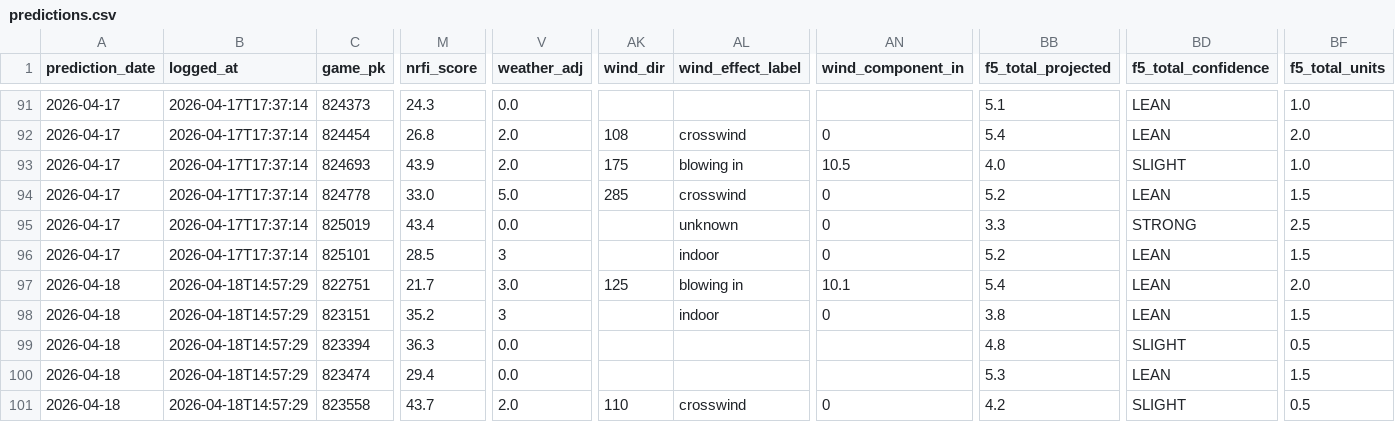
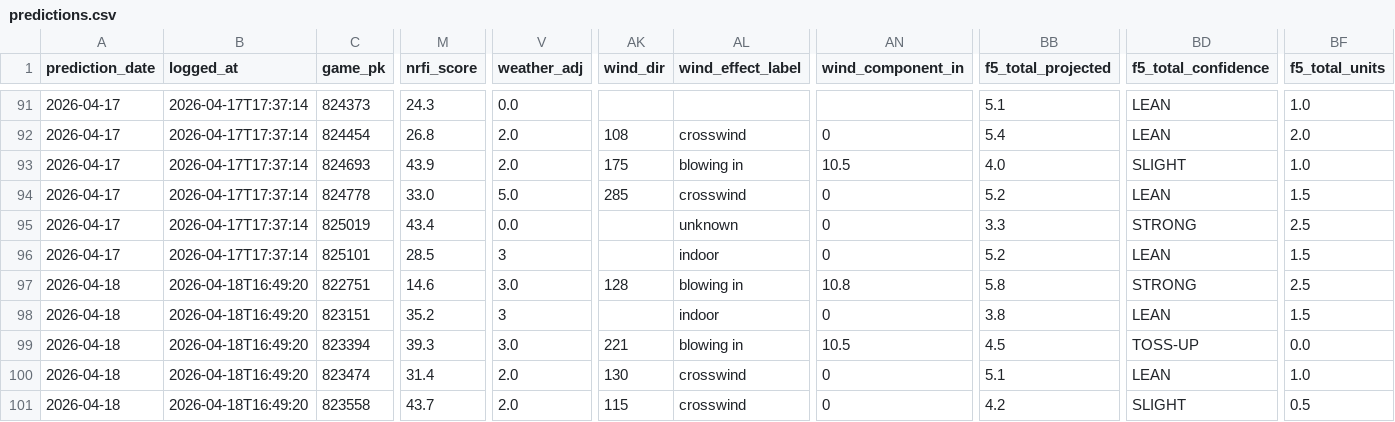
Before and after one commit to EvanOssege/NRFI, a CSV file: output/predictions.csv, drawn as a sheet; only a part is shown, gaps mark what is left out; the diff covers the shown part only; the diff names each change by its address in the sheet, - before the commit and + after, or states it on an @@ line.

```diff
--- a/output/predictions.csv
+++ b/output/predictions.csv
-B97:B101 (logged_at): 2026-04-18T14:57:29
+B97:B101 (logged_at): 2026-04-18T16:49:20
-M97 (nrfi_score): 21.7
+M97 (nrfi_score): 14.6
-AK97 (wind_dir): 125
+AK97 (wind_dir): 128
-AN97 (wind_component_in): 10.1
+AN97 (wind_component_in): 10.8
-BB97 (f5_total_projected): 5.4
+BB97 (f5_total_projected): 5.8
-BD97 (f5_total_confidence): LEAN
+BD97 (f5_total_confidence): STRONG
-BF97 (f5_total_units): 2.0
+BF97 (f5_total_units): 2.5
-M99 (nrfi_score): 36.3
+M99 (nrfi_score): 39.3
-V99 (weather_adj): 0.0
+V99 (weather_adj): 3.0
-AK99 (wind_dir): (empty)
+AK99 (wind_dir): 221
-AL99 (wind_effect_label): (empty)
+AL99 (wind_effect_label): blowing in
-AN99 (wind_component_in): (empty)
+AN99 (wind_component_in): 10.5
-BB99 (f5_total_projected): 4.8
+BB99 (f5_total_projected): 4.5
-BD99 (f5_total_confidence): SLIGHT
+BD99 (f5_total_confidence): TOSS-UP
-BF99 (f5_total_units): 0.5
+BF99 (f5_total_units): 0.0
-M100 (nrfi_score): 29.4
+M100 (nrfi_score): 31.4
-V100 (weather_adj): 0.0
+V100 (weather_adj): 2.0
-AK100 (wind_dir): (empty)
+AK100 (wind_dir): 130
-AL100 (wind_effect_label): (empty)
+AL100 (wind_effect_label): crosswind
-AN100 (wind_component_in): (empty)
+AN100 (wind_component_in): 0
-BB100 (f5_total_projected): 5.3
+BB100 (f5_total_projected): 5.1
-BF100 (f5_total_units): 1.5
+BF100 (f5_total_units): 1.0
-AK101 (wind_dir): 110
+AK101 (wind_dir): 115
```
Also changed, not shown: 74 edited cells elsewhere in this file, output/outcomes.csv, 3 other files.
